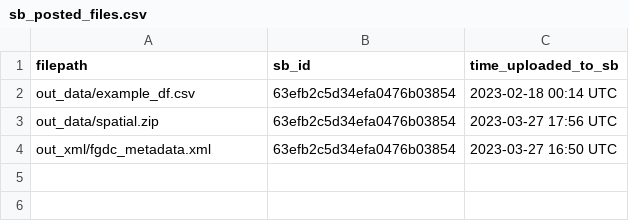
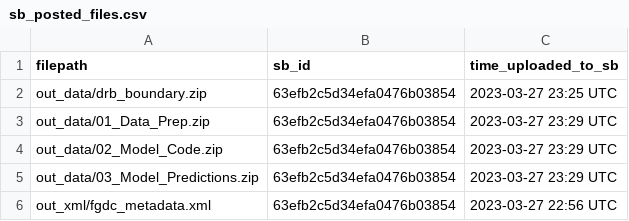
Before and after one commit to USGS-R/drb-gw-hw-model-data-release, a CSV file: log/sb_posted_files.csv, drawn as a sheet.

```diff
--- a/log/sb_posted_files.csv
+++ b/log/sb_posted_files.csv
@@ -1,4 +1,6 @@
 filepath,sb_id,time_uploaded_to_sb
-out_data/example_df.csv,63efb2c5d34efa0476b03854,2023-02-18 00:14 UTC
-out_data/spatial.zip,63efb2c5d34efa0476b03854,2023-03-27 17:56 UTC
-out_xml/fgdc_metadata.xml,63efb2c5d34efa0476b03854,2023-03-27 16:50 UTC
+out_data/drb_boundary.zip,63efb2c5d34efa0476b03854,2023-03-27 23:25 UTC
+out_data/01_Data_Prep.zip,63efb2c5d34efa0476b03854,2023-03-27 23:29 UTC
+out_data/02_Model_Code.zip,63efb2c5d34efa0476b03854,2023-03-27 23:29 UTC
+out_data/03_Model_Predictions.zip,63efb2c5d34efa0476b03854,2023-03-27 23:29 UTC
+out_xml/fgdc_metadata.xml,63efb2c5d34efa0476b03854,2023-03-27 22:56 UTC
```
Also changed, not shown: 4 other files.
